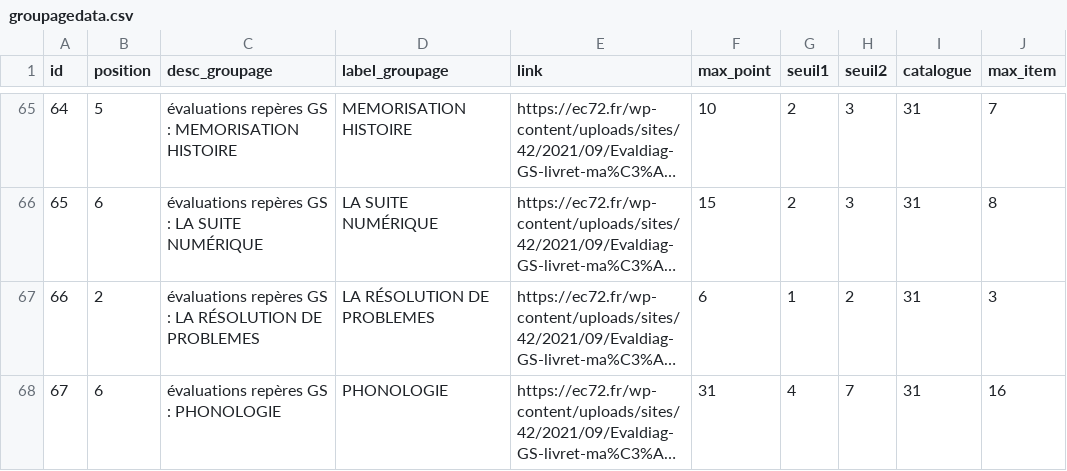
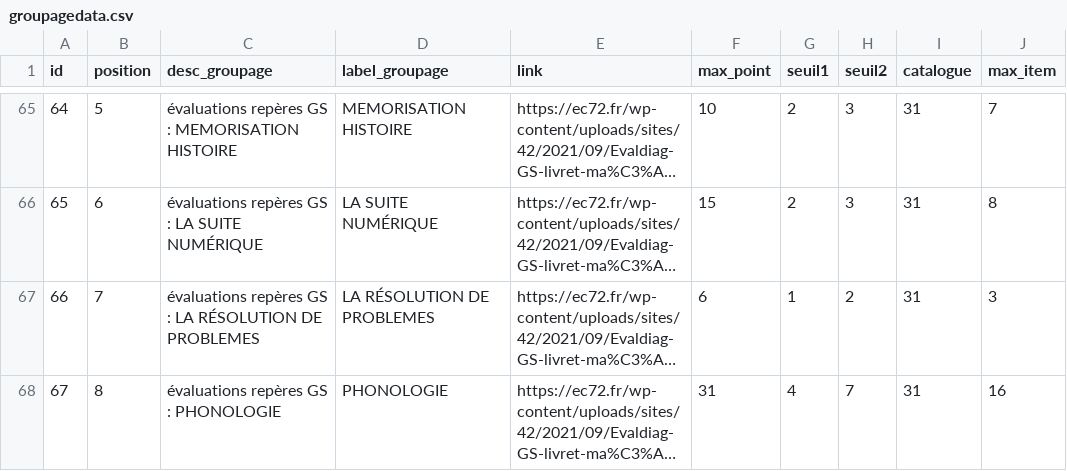
Before and after one commit to nathabee/competence_project, a CSV file: script_db/groupagedata.csv, drawn as a sheet; only a part is shown, gaps mark what is left out; long unchanged cells end in …; the diff names each change by its address in the sheet, - before the commit and + after, or states it on an @@ line.

```diff
--- a/script_db/groupagedata.csv
+++ b/script_db/groupagedata.csv
-B67 (position): 2
+B67 (position): 7
-B68 (position): 6
+B68 (position): 8
```
Also changed, not shown: script_db/scorerulepoint.csv, 35 other files.
